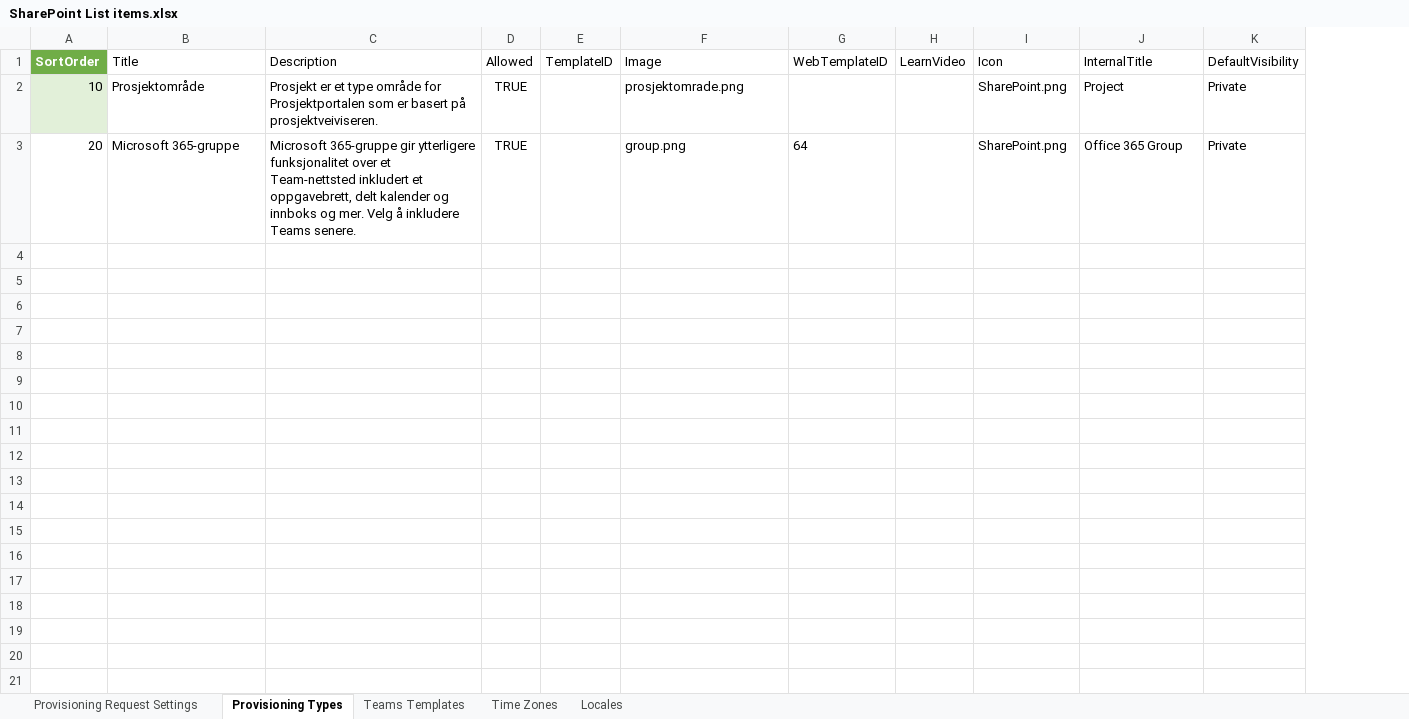
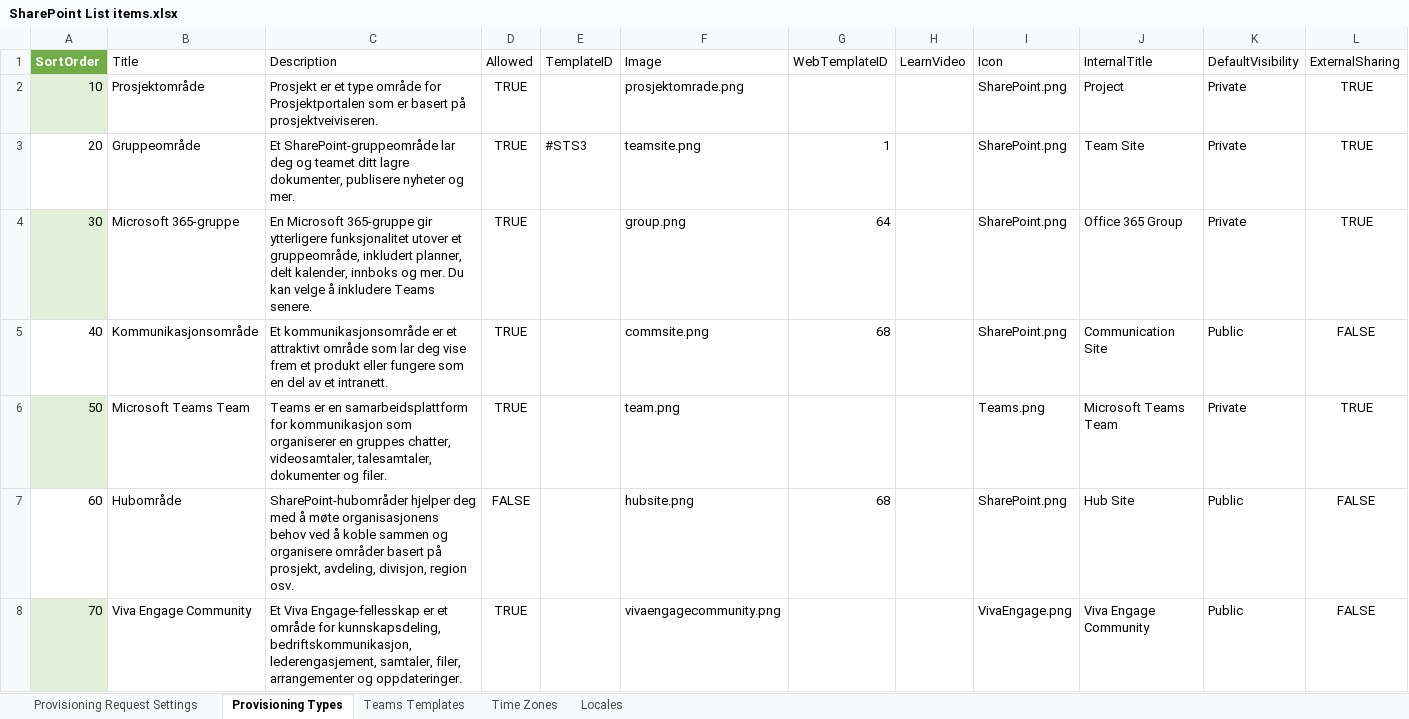
Before and after one commit to Puzzlepart/bestillingsportalen, an Excel workbook: Source/Settings/SharePoint List items.xlsx, sheet Provisioning Types, drawn as a sheet; values as stored, in another font and other column widths than the file's, no borders; table styles not drawn; the diff names each change by its address in the sheet, - before the commit and + after, or states it on an @@ line.

Commit message:
Add all Provisioning Types

```diff
--- a/Source/Settings/SharePoint List items.xlsx (sheet Provisioning Types)
+++ b/Source/Settings/SharePoint List items.xlsx (sheet Provisioning Types)
+column L (ExternalSharing), rows 2-3: TRUE | TRUE
-B3 (Title): Microsoft 365-gruppe
+B3 (Title): Gruppeområde
-C3 (Description): Microsoft 365-gruppe gir ytterligere funksjonalitet over et Team-nettsted inkludert et oppgavebrett, delt kalender og innboks og mer. Velg å inkludere Teams senere.
+C3 (Description): Et SharePoint-gruppeområde lar deg og teamet ditt lagre dokumenter, publisere nyheter og mer.
-E3 (TemplateID): (empty)
+E3 (TemplateID): #STS3
-F3 (Image): group.png
+F3 (Image): teamsite.png
-G3 (WebTemplateID): 64
+G3 (WebTemplateID): 1
-J3 (InternalTitle): Office 365 Group
+J3 (InternalTitle): Team Site
+row 4: 30 | Microsoft 365-gruppe | En Microsoft 365-gruppe gir ytterligere funksjonalitet utover et gruppeområde, inkludert planner, delt kalender, innboks og mer. Du kan velge å inkludere Teams senere. | TRUE |  | group.png | 64 |  | SharePoint.png | Office 365 Group | Private | TRUE
+row 5: 40 | Kommunikasjonsområde | Et kommunikasjonsområde er et attraktivt område som lar deg vise frem et produkt eller fungere som en del av et intranett. | TRUE |  | commsite.png | 68 |  | SharePoint.png | Communication Site | Public | FALSE
+row 6: 50 | Microsoft Teams Team | Teams er en samarbeidsplattform for kommunikasjon som organiserer en gruppes chatter, videosamtaler, talesamtaler, dokumenter og filer. | TRUE |  | team.png |  |  | Teams.png | Microsoft Teams Team | Private | TRUE
+row 7: 60 | Hubområde | SharePoint-hubområder hjelper deg med å møte organisasjonens behov ved å koble sammen og organisere områder basert på prosjekt, avdeling, divisjon, region osv. | FALSE |  | hubsite.png | 68 |  | SharePoint.png | Hub Site | Public | FALSE
+row 8: 70 | Viva Engage Community | Et Viva Engage-fellesskap er et område for kunnskapsdeling, bedriftskommunikasjon, lederengasjement, samtaler, filer, arrangementer og oppdateringer. | TRUE |  | vivaengagecommunity.png |  |  | VivaEngage.png | Viva Engage Community | Public | FALSE
```
